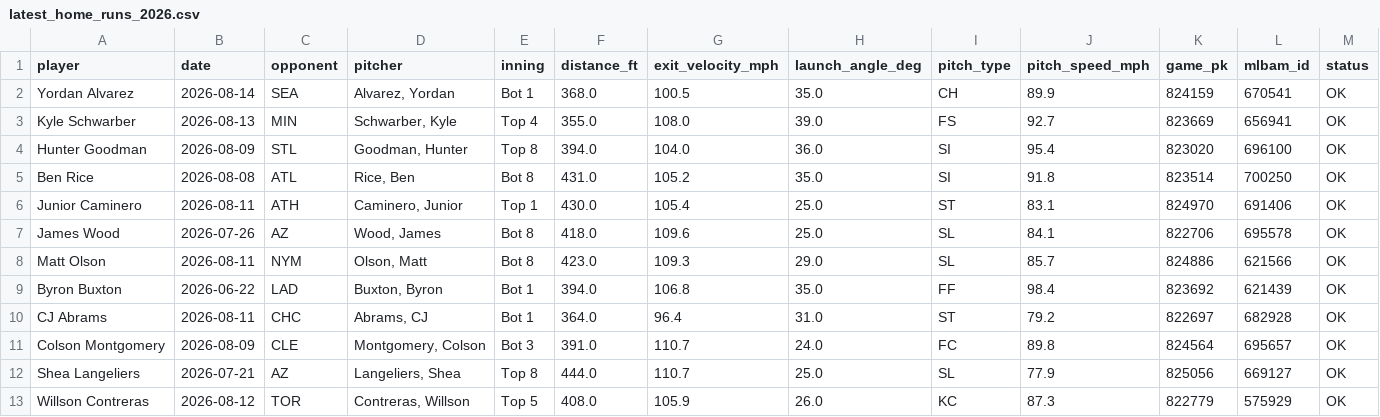
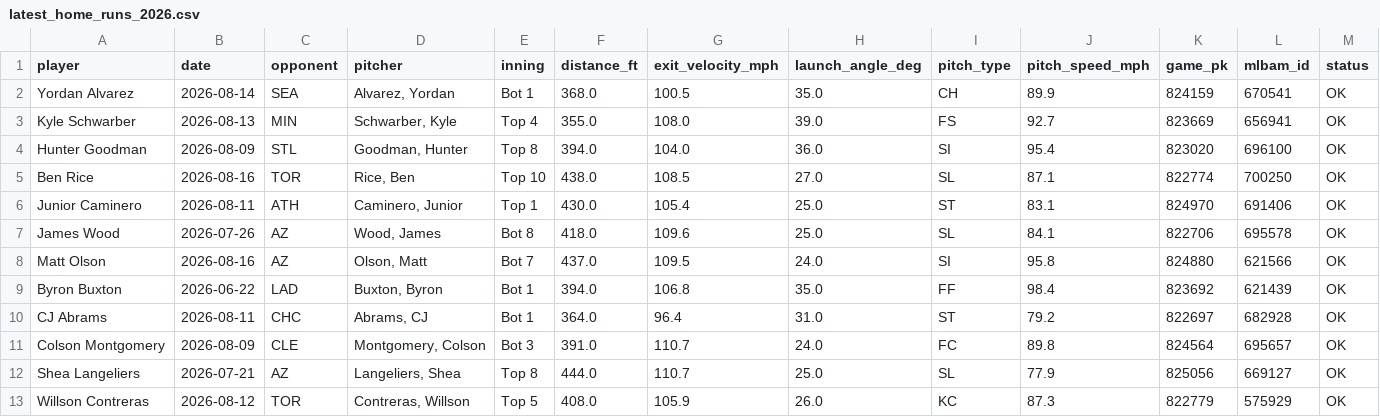
Before and after one commit to psumckoo/HRrecency, a CSV file: output/latest_home_runs_2026.csv, drawn as a sheet; only a part is shown; the diff covers the shown part only.

```diff
--- a/output/latest_home_runs_2026.csv
+++ b/output/latest_home_runs_2026.csv
@@ -4,6 +4,6 @@ Kyle Schwarber,2026-08-13,MIN,"Schwarber, Kyle",Top 4,355.0,108.0,39.0,FS,92.7,8
 Hunter Goodman,2026-08-09,STL,"Goodman, Hunter",Top 8,394.0,104.0,36.0,SI,95.4,823020,696100,OK
-Ben Rice,2026-08-08,ATL,"Rice, Ben",Bot 8,431.0,105.2,35.0,SI,91.8,823514,700250,OK
+Ben Rice,2026-08-16,TOR,"Rice, Ben",Top 10,438.0,108.5,27.0,SL,87.1,822774,700250,OK
 Junior Caminero,2026-08-11,ATH,"Caminero, Junior",Top 1,430.0,105.4,25.0,ST,83.1,824970,691406,OK
 James Wood,2026-07-26,AZ,"Wood, James",Bot 8,418.0,109.6,25.0,SL,84.1,822706,695578,OK
-Matt Olson,2026-08-11,NYM,"Olson, Matt",Bot 8,423.0,109.3,29.0,SL,85.7,824886,621566,OK
+Matt Olson,2026-08-16,AZ,"Olson, Matt",Bot 7,437.0,109.5,24.0,SI,95.8,824880,621566,OK
 Byron Buxton,2026-06-22,LAD,"Buxton, Byron",Bot 1,394.0,106.8,35.0,FF,98.4,823692,621439,OK
```
Also changed, not shown: 49 edited cells elsewhere in this file.
